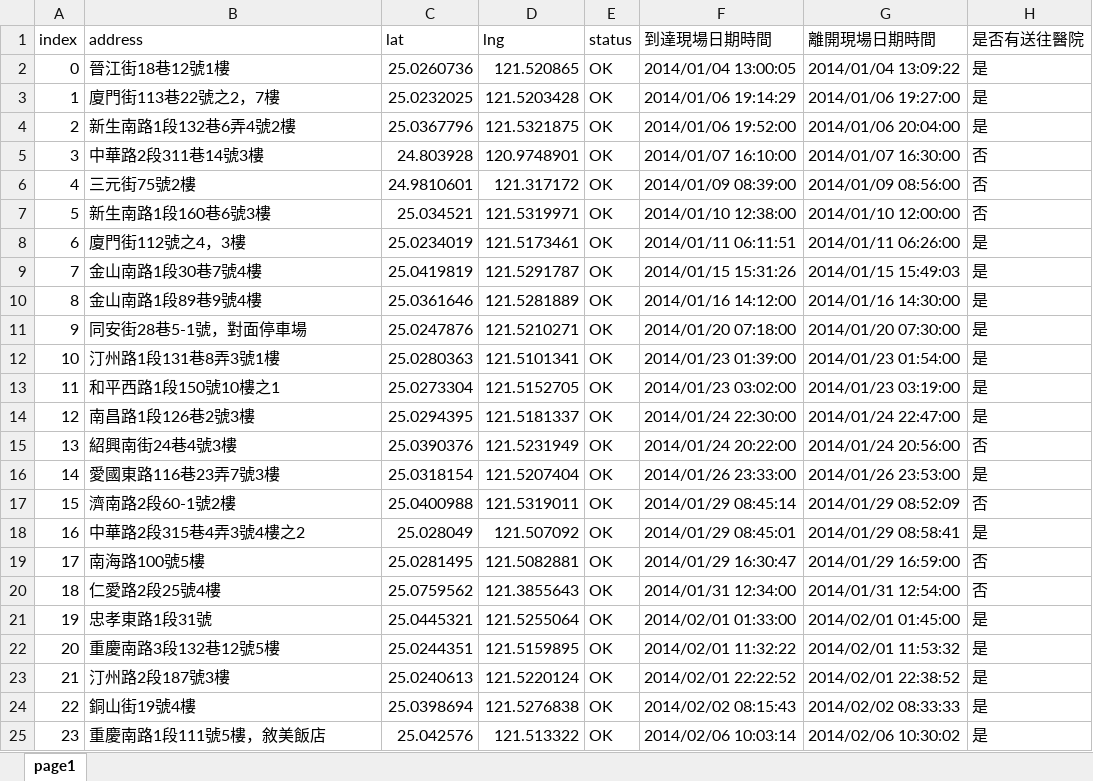
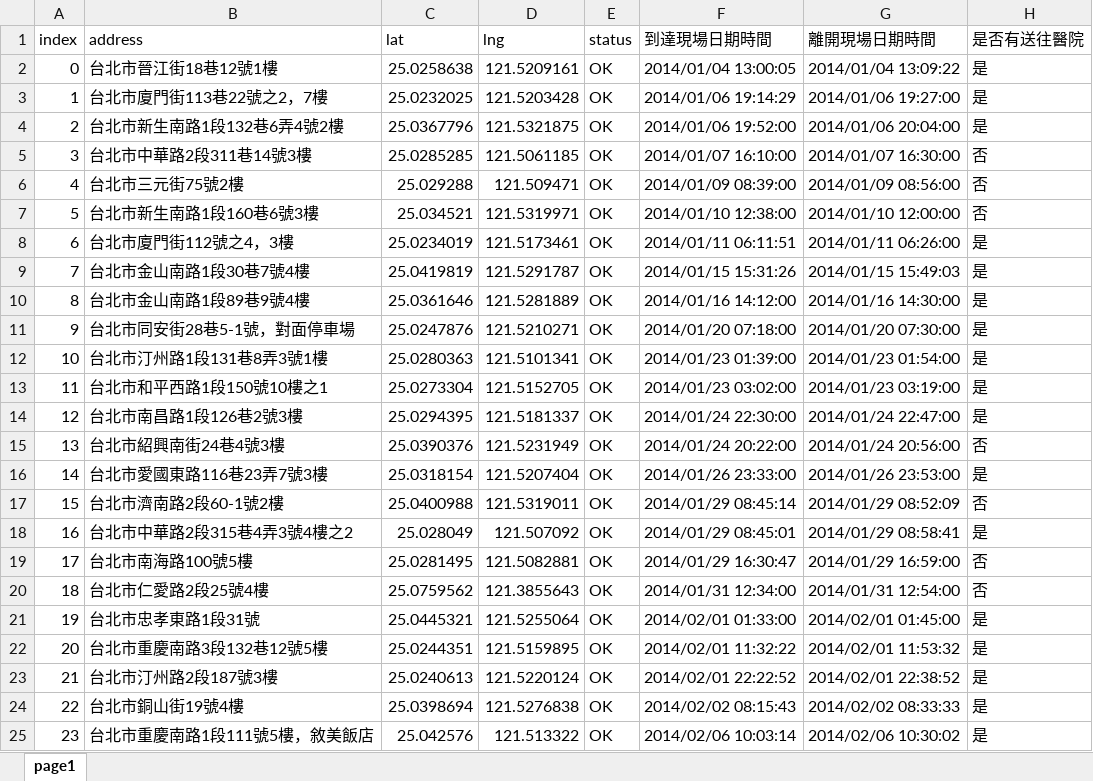
Before and after one commit to PeterTing/AED_analysis, an Excel workbook: data/OHCA_trans.xlsx, sheet page1, drawn as a sheet; only a part is shown; values as stored, in another font and other column widths than the file's, no cell formats; the diff covers the shown part only; the diff names each change by its address in the sheet, - before the commit and + after, or states it on an @@ line.

```diff
--- a/data/OHCA_trans.xlsx (sheet page1)
+++ b/data/OHCA_trans.xlsx (sheet page1)
-B2 (address): 晉江街18巷12號1樓
+B2 (address): 台北市晉江街18巷12號1樓
-C2 (lat): 25.0260736
+C2 (lat): 25.0258638
-D2 (lng): 121.520865
+D2 (lng): 121.5209161
-B3 (address): 廈門街113巷22號之2，7樓
+B3 (address): 台北市廈門街113巷22號之2，7樓
-B4 (address): 新生南路1段132巷6弄4號2樓
+B4 (address): 台北市新生南路1段132巷6弄4號2樓
-B5 (address): 中華路2段311巷14號3樓
+B5 (address): 台北市中華路2段311巷14號3樓
-C5 (lat): 24.803928
+C5 (lat): 25.0285285
-D5 (lng): 120.9748901
+D5 (lng): 121.5061185
-B6 (address): 三元街75號2樓
+B6 (address): 台北市三元街75號2樓
-C6 (lat): 24.9810601
+C6 (lat): 25.029288
-D6 (lng): 121.317172
+D6 (lng): 121.509471
-B7 (address): 新生南路1段160巷6號3樓
+B7 (address): 台北市新生南路1段160巷6號3樓
-B8 (address): 廈門街112號之4，3樓
+B8 (address): 台北市廈門街112號之4，3樓
-B9 (address): 金山南路1段30巷7號4樓
+B9 (address): 台北市金山南路1段30巷7號4樓
-B10 (address): 金山南路1段89巷9號4樓
+B10 (address): 台北市金山南路1段89巷9號4樓
-B11 (address): 同安街28巷5-1號，對面停車場
+B11 (address): 台北市同安街28巷5-1號，對面停車場
-B12 (address): 汀州路1段131巷8弄3號1樓
+B12 (address): 台北市汀州路1段131巷8弄3號1樓
-B13 (address): 和平西路1段150號10樓之1
+B13 (address): 台北市和平西路1段150號10樓之1
-B14 (address): 南昌路1段126巷2號3樓
+B14 (address): 台北市南昌路1段126巷2號3樓
-B15 (address): 紹興南街24巷4號3樓
+B15 (address): 台北市紹興南街24巷4號3樓
-B16 (address): 愛國東路116巷23弄7號3樓
+B16 (address): 台北市愛國東路116巷23弄7號3樓
-B17 (address): 濟南路2段60-1號2樓
+B17 (address): 台北市濟南路2段60-1號2樓
-B18 (address): 中華路2段315巷4弄3號4樓之2
+B18 (address): 台北市中華路2段315巷4弄3號4樓之2
-B19 (address): 南海路100號5樓
+B19 (address): 台北市南海路100號5樓
-B20 (address): 仁愛路2段25號4樓
+B20 (address): 台北市仁愛路2段25號4樓
-B21 (address): 忠孝東路1段31號
+B21 (address): 台北市忠孝東路1段31號
-B22 (address): 重慶南路3段132巷12號5樓
+B22 (address): 台北市重慶南路3段132巷12號5樓
-B23 (address): 汀州路2段187號3樓
+B23 (address): 台北市汀州路2段187號3樓
-B24 (address): 銅山街19號4樓
+B24 (address): 台北市銅山街19號4樓
-B25 (address): 重慶南路1段111號5樓，敘美飯店
+B25 (address): 台北市重慶南路1段111號5樓，敘美飯店
```
Also changed, not shown: 992 edited cells elsewhere in this sheet, cell formats, data/OHCA_need.xlsx, 11 other files.
